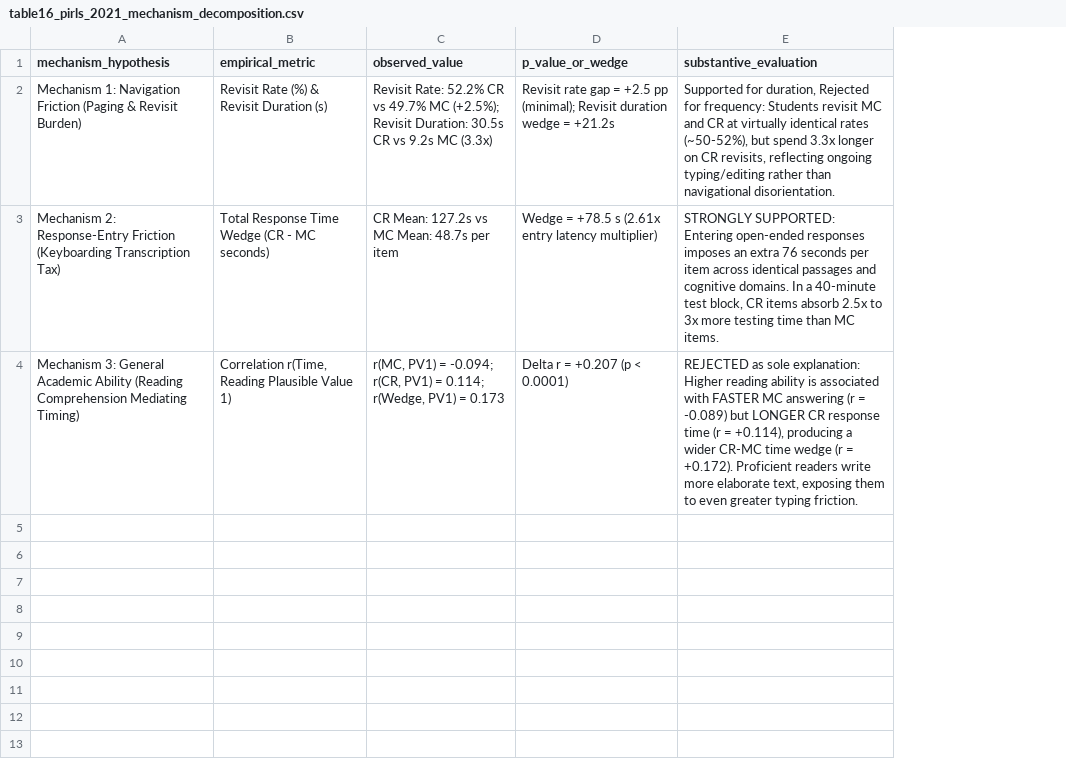
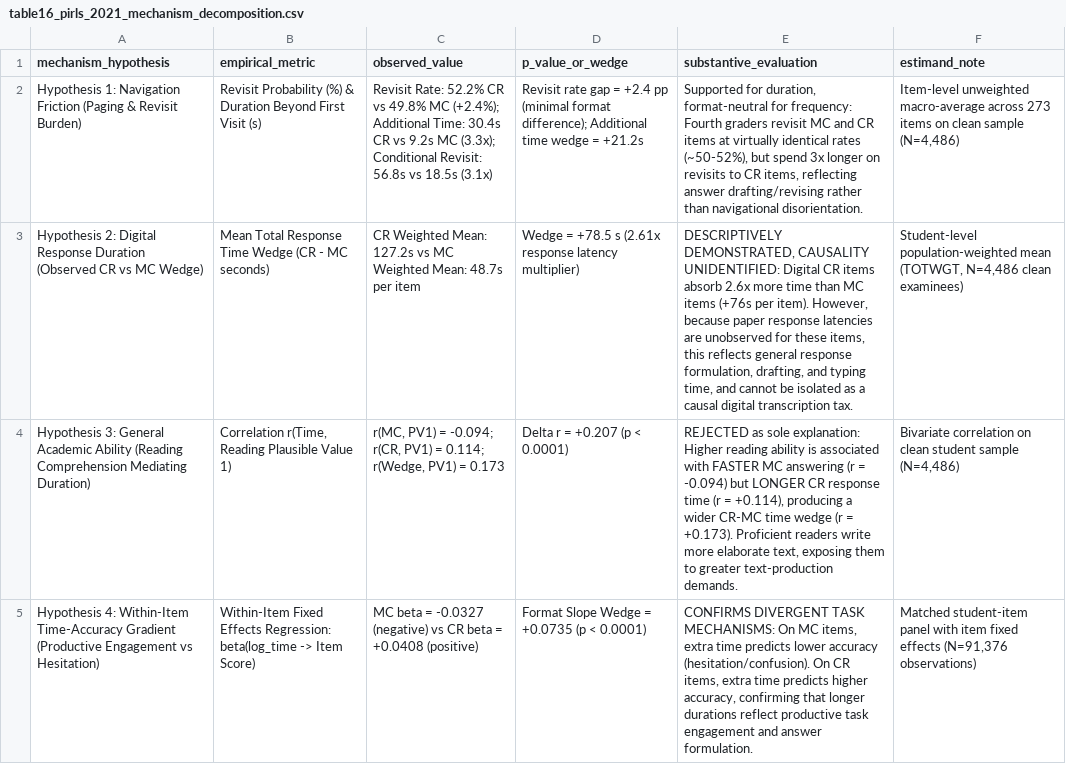
Before and after one commit to admiralorbiter/computational-sketchbook, a CSV file: 2026/2026-10-09-keyboarding-mode-effects/artifacts/tables/table16_pirls_2021_mechanism_decomposition.csv, drawn as a sheet; removed rows and columns are numbered as before the commit, all else as after; the diff names each change by its address in the sheet, - before the commit and + after, or states it on an @@ line.

Commit message:
Calibrate Study B: synchronize populations, add student-item panel with time-accuracy gradient, and update CATALOG

```diff
--- a/2026/2026-10-09-keyboarding-mode-effects/artifacts/tables/table16_pirls_2021_mechanism_decomposition.csv
+++ b/2026/2026-10-09-keyboarding-mode-effects/artifacts/tables/table16_pirls_2021_mechanism_decomposition.csv
+column F (estimand_note), row 4: Bivariate correlation on clean student sample (N=4,486)
-row 2: Mechanism 1: Navigation Friction (Paging & Revisit Burden) | Revisit Rate (%) & Revisit Duration (s) | Revisit Rate: 52.2% CR vs 49.7% MC (+2.5%); Revisit Duration: 30.5s CR vs 9.2s MC (3.3x) | Revisit rate gap = +2.5 pp (minimal); Revisit duration wedge = +21.2s | Supported for duration, Rejected for frequency: Students revisit MC and CR at virtually identical rates (~50-52%), but spend 3.3x longer on CR revisits, reflecting ongoing typing/editing rather than navigational disorientation.
-row 3: Mechanism 2: Response-Entry Friction (Keyboarding Transcription Tax) | Total Response Time Wedge (CR - MC seconds) | CR Mean: 127.2s vs MC Mean: 48.7s per item | Wedge = +78.5 s (2.61x entry latency multiplier) | STRONGLY SUPPORTED: Entering open-ended responses imposes an extra 76 seconds per item across identical passages and cognitive domains. In a 40-minute test block, CR items absorb 2.5x to 3x more testing time than MC items.
+row 2: Hypothesis 1: Navigation Friction (Paging & Revisit Burden) | Revisit Probability (%) & Duration Beyond First Visit (s) | Revisit Rate: 52.2% CR vs 49.8% MC (+2.4%); Additional Time: 30.4s CR vs 9.2s MC (3.3x); Conditional Revisit: 56.8s vs 18.5s (3.1x) | Revisit rate gap = +2.4 pp (minimal format difference); Additional time wedge = +21.2s | Supported for duration, format-neutral for frequency: Fourth graders revisit MC and CR items at virtually identical rates (~50-52%), but spend 3x longer on revisits to CR items, reflecting answer drafting/revising rather than navigational disorientation. | Item-level unweighted macro-average across 273 items on clean sample (N=4,486)
+row 3: Hypothesis 2: Digital Response Duration (Observed CR vs MC Wedge) | Mean Total Response Time Wedge (CR - MC seconds) | CR Weighted Mean: 127.2s vs MC Weighted Mean: 48.7s per item | Wedge = +78.5 s (2.61x response latency multiplier) | DESCRIPTIVELY DEMONSTRATED, CAUSALITY UNIDENTIFIED: Digital CR items absorb 2.6x more time than MC items (+76s per item). However, because paper response latencies are unobserved for these items, this reflects general response formulation, drafting, and typing time, and cannot be isolated as a causal digital transcription tax. | Student-level population-weighted mean (TOTWGT, N=4,486 clean examinees)
-A4 (mechanism_hypothesis): Mechanism 3: General Academic Ability (Reading Comprehension Mediating Timing)
+A4 (mechanism_hypothesis): Hypothesis 3: General Academic Ability (Reading Comprehension Mediating Duration)
-E4 (substantive_evaluation): …(r = -0.089) but LONGER CR response time (r = +0.114), producing a wider CR-MC time wedge (r = +0.172). Proficient readers write more elaborate text, exposing them to even greater typing friction.
+E4 (substantive_evaluation): …(r = -0.094) but LONGER CR response time (r = +0.114), producing a wider CR-MC time wedge (r = +0.173). Proficient readers write more elaborate text, exposing them to greater text-production demands.
+row 5: Hypothesis 4: Within-Item Time-Accuracy Gradient (Productive Engagement vs Hesitation) | Within-Item Fixed Effects Regression: beta(log_time -> Item Score) | MC beta = -0.0327 (negative) vs CR beta = +0.0408 (positive) | Format Slope Wedge = +0.0735 (p < 0.0001) | CONFIRMS DIVERGENT TASK MECHANISMS: On MC items, extra time predicts lower accuracy (hesitation/confusion). On CR items, extra time predicts higher accuracy, confirming that longer durations reflect productive task engagement and answer formulation. | Matched student-item panel with item fixed effects (N=91,376 observations)
```
Also changed, not shown: 2026/2026-10-09-keyboarding-mode-effects/artifacts/tables/table15_pirls_2021_process_metrics_by_format.csv, 10 other files.
